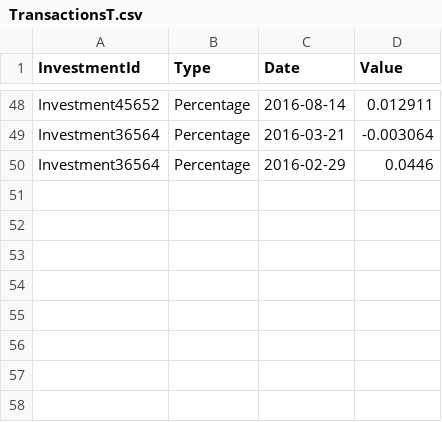
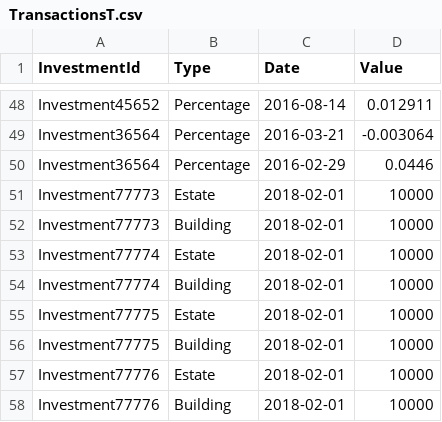
Before and after one commit to FrotaLucas/wealth-management-assessment, a CSV file: WealthManagementAssessment/Csv/TransactionsT.csv, drawn as a sheet; only a part is shown, gaps mark what is left out; the diff names each change by its address in the sheet, - before the commit and + after, or states it on an @@ line.

```diff
--- a/WealthManagementAssessment/Csv/TransactionsT.csv
+++ b/WealthManagementAssessment/Csv/TransactionsT.csv
+row 51: Investment77773 | Estate | 2018-02-01 | 10000
+row 52: Investment77773 | Building | 2018-02-01 | 10000
+row 53: Investment77774 | Estate | 2018-02-01 | 10000
+row 54: Investment77774 | Building | 2018-02-01 | 10000
+row 55: Investment77775 | Estate | 2018-02-01 | 10000
+row 56: Investment77775 | Building | 2018-02-01 | 10000
+row 57: Investment77776 | Estate | 2018-02-01 | 10000
+row 58: Investment77776 | Building | 2018-02-01 | 10000
```
Also changed, not shown: WealthManagementAssessment/Csv/InvestmentsT.csv.
